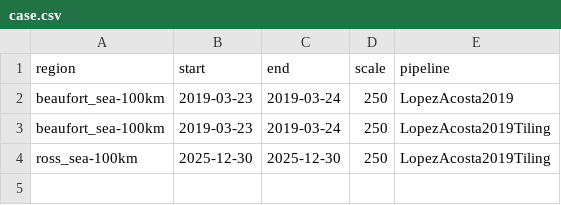
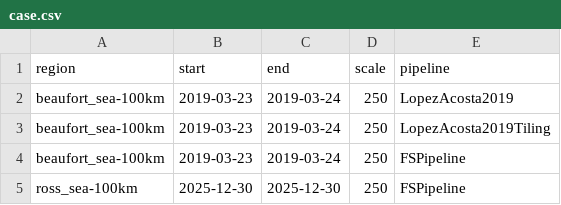
Before and after one commit to WilhelmusLab/IceFloeTracker.jl, a CSV file: workflow/configs/default/case.csv, drawn as a sheet.

Commit message:
Add FSPipeline into test list

```diff
--- a/workflow/configs/default/case.csv
+++ b/workflow/configs/default/case.csv
@@ -3,2 +3,3 @@ beaufort_sea-100km,2019-03-23,2019-03-24,250,LopezAcosta2019
 beaufort_sea-100km,2019-03-23,2019-03-24,250,LopezAcosta2019Tiling
-ross_sea-100km,2025-12-30,2025-12-30,250,LopezAcosta2019Tiling
+beaufort_sea-100km,2019-03-23,2019-03-24,250,FSPipeline
+ross_sea-100km,2025-12-30,2025-12-30,250,FSPipeline
```
